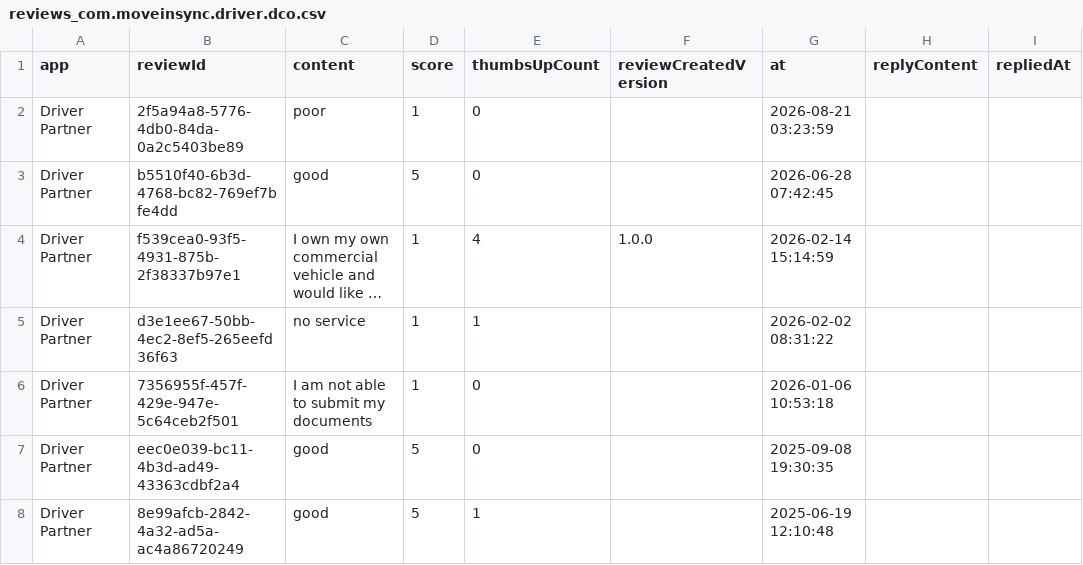
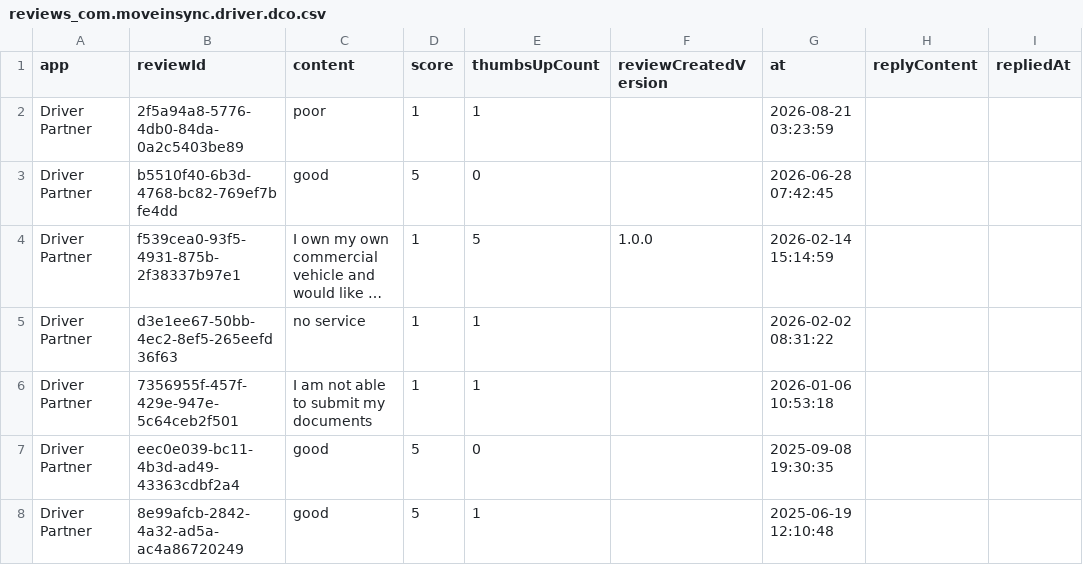
Before and after one commit to ankan00V/MoveInRate, a CSV file: data/reviews_com.moveinsync.driver.dco.csv, drawn as a sheet; only a part is shown; long unchanged cells end in …; the diff names each change by its address in the sheet, - before the commit and + after, or states it on an @@ line.

```diff
--- a/data/reviews_com.moveinsync.driver.dco.csv
+++ b/data/reviews_com.moveinsync.driver.dco.csv
-E2 (thumbsUpCount): 0
+E2 (thumbsUpCount): 1
-E4 (thumbsUpCount): 4
+E4 (thumbsUpCount): 5
-E6 (thumbsUpCount): 0
+E6 (thumbsUpCount): 1
```
Also changed, not shown: data/reviews_in.mtap.iincube.safetrax.commuter.csv, data/store_snapshots.csv, 4 other files.
